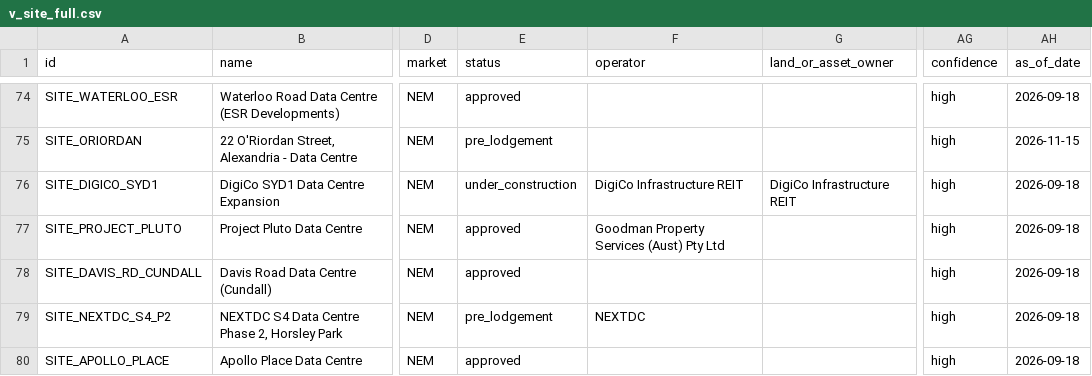
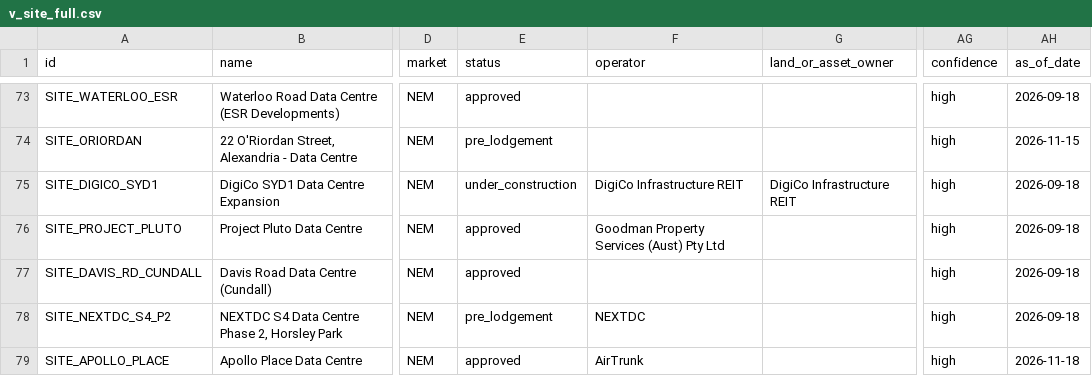
Before and after one commit to dhynesmnk-cyber/weneedtotalkaboutdatacentres, a CSV file: data-pipeline/exports/csv/v_site_full.csv, drawn as a sheet; only a part is shown, gaps mark what is left out; addresses are those after the commit; the diff covers the shown part only; the diff names each change by its address in the sheet, - before the commit and + after, or states it on an @@ line.

```diff
--- a/data-pipeline/exports/csv/v_site_full.csv
+++ b/data-pipeline/exports/csv/v_site_full.csv
-F79 (operator): (empty)
+F79 (operator): AirTrunk
-AH79 (as_of_date): 2026-09-18
+AH79 (as_of_date): 2026-11-18
```
Also changed, not shown: 2 added rows, 1 removed row and 8 edited cells elsewhere in this file, data-pipeline/exports/csv/ingest_log.csv, data-pipeline/exports/csv/research_gaps.csv, 36 other files.
